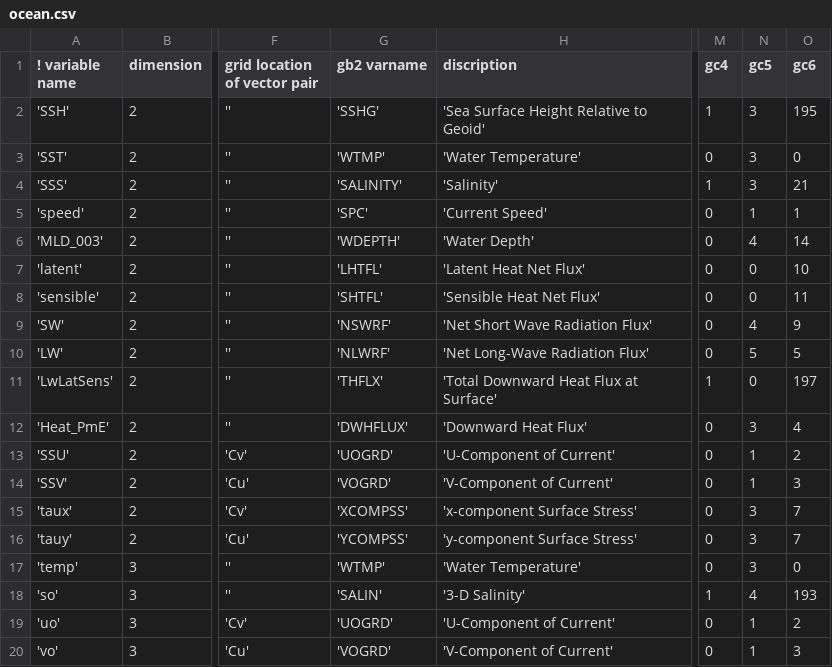
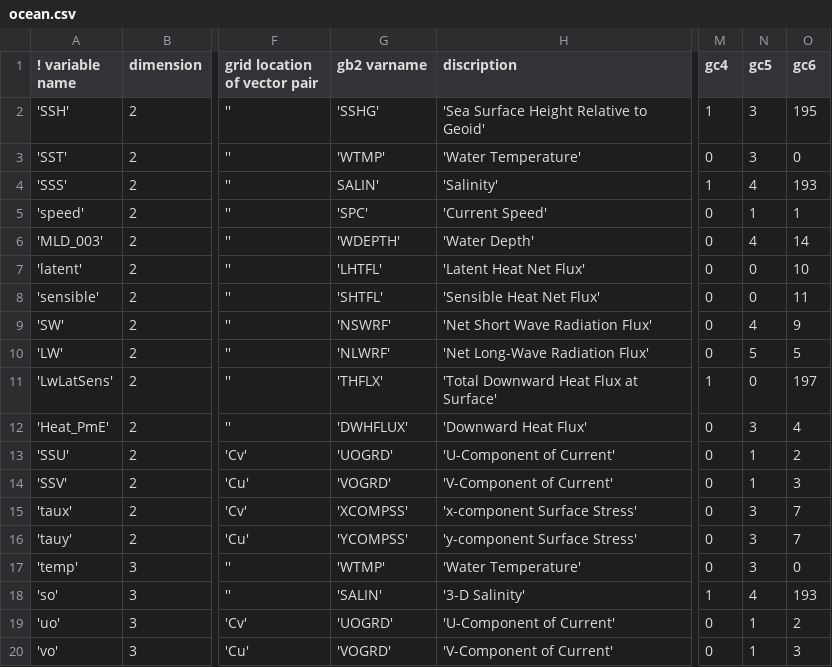
Before and after one commit to AminIlia-NOAA/gfs-utils-AI, a CSV file: parm/ocnicepost/ocean.csv, drawn as a sheet; only a part is shown, gaps mark what is left out; the diff names each change by its address in the sheet, - before the commit and + after, or states it on an @@ line.

Commit message:
some changes

```diff
--- a/parm/ocnicepost/ocean.csv
+++ b/parm/ocnicepost/ocean.csv
-G4 (gb2 varname): 'SALINITY'
+G4 (gb2 varname): SALIN'
-N4 (gc5): 3
+N4 (gc5): 4
-O4 (gc6): 21
+O4 (gc6): 193
```
